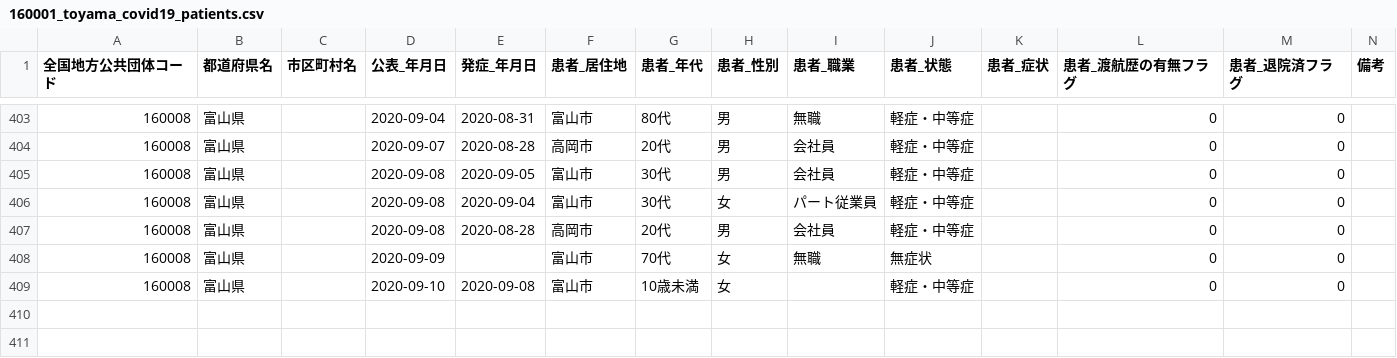
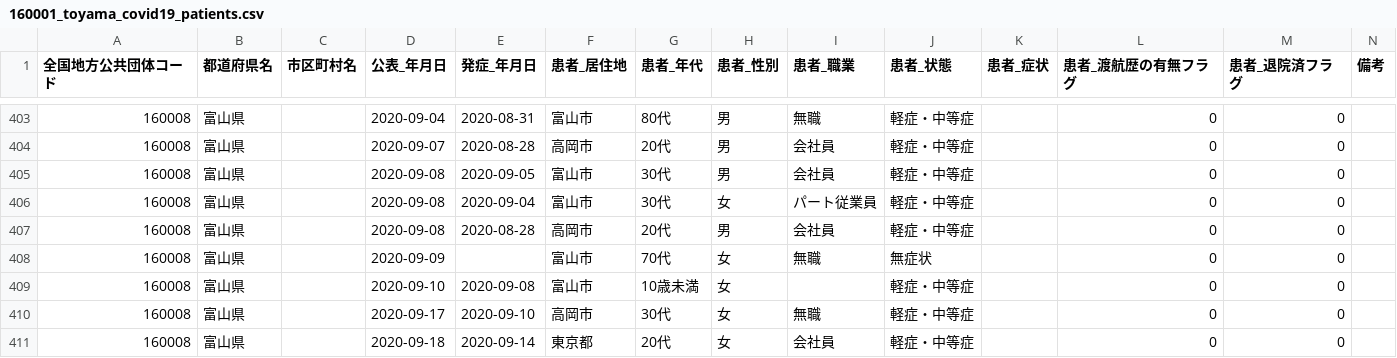
Before and after one commit to imabari/toyama-covid19, a CSV file: 160001_toyama_covid19_patients.csv, drawn as a sheet; only a part is shown, gaps mark what is left out; the diff names each change by its address in the sheet, - before the commit and + after, or states it on an @@ line.

```diff
--- a/160001_toyama_covid19_patients.csv
+++ b/160001_toyama_covid19_patients.csv
+row 410: 160008 | 富山県 |  | 2020-09-17 | 2020-09-10 | 高岡市 | 30代 | 女 | 無職 | 軽症・中等症 |  | 0 | 0
+row 411: 160008 | 富山県 |  | 2020-09-18 | 2020-09-14 | 東京都 | 20代 | 女 | 会社員 | 軽症・中等症 |  | 0 | 0
```
Also changed, not shown: 160001_toyama_covid19_antigen_test_people.csv, 160001_toyama_covid19_confirm_negative.csv, 8 other files.
